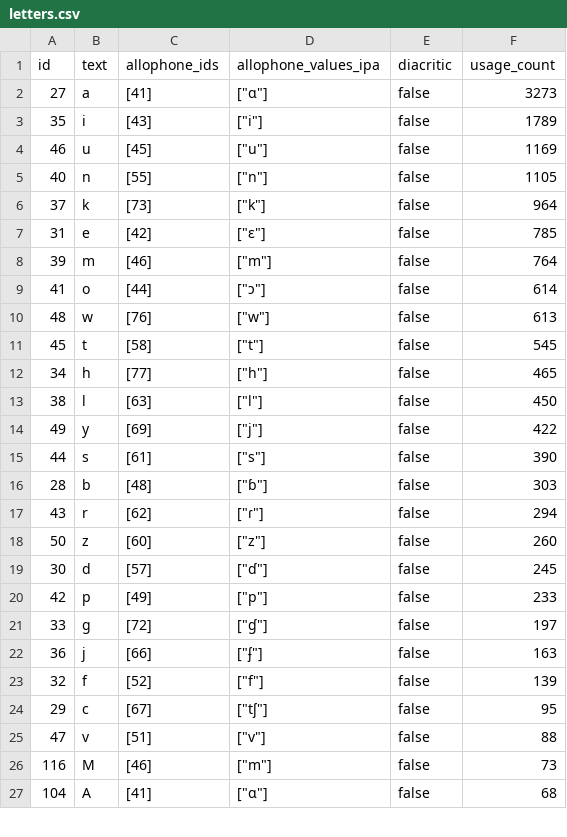
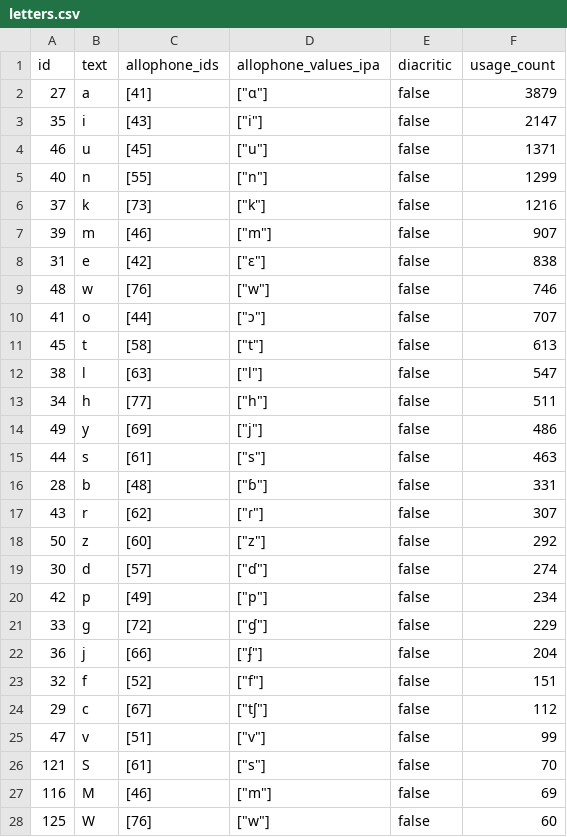
Before and after one commit to elimu-ai/webapp, a CSV file: src/main/resources/db/content_PROD/swa/letters.csv, drawn as a sheet; only a part is shown; the diff covers the shown part only.

```diff
--- a/src/main/resources/db/content_PROD/swa/letters.csv
+++ b/src/main/resources/db/content_PROD/swa/letters.csv
@@ -1,27 +1,28 @@
 id,text,allophone_ids,allophone_values_ipa,diacritic,usage_count
-27,a,[41],"[""ɑ""]",false,3273
-35,i,[43],"[""i""]",false,1789
-46,u,[45],"[""u""]",false,1169
-40,n,[55],"[""n""]",false,1105
-37,k,[73],"[""k""]",false,964
-31,e,[42],"[""ɛ""]",false,785
-39,m,[46],"[""m""]",false,764
-41,o,[44],"[""ɔ""]",false,614
-48,w,[76],"[""w""]",false,613
-45,t,[58],"[""t""]",false,545
-34,h,[77],"[""h""]",false,465
-38,l,[63],"[""l""]",false,450
-49,y,[69],"[""j""]",false,422
-44,s,[61],"[""s""]",false,390
-28,b,[48],"[""ɓ""]",false,303
-43,r,[62],"[""ɾ""]",false,294
-50,z,[60],"[""z""]",false,260
-30,d,[57],"[""ɗ""]",false,245
-42,p,[49],"[""p""]",false,233
-33,g,[72],"[""ɠ""]",false,197
-36,j,[66],"[""ʄ""]",false,163
-32,f,[52],"[""f""]",false,139
-29,c,[67],"[""tʃ""]",false,95
-47,v,[51],"[""v""]",false,88
-116,M,[46],"[""m""]",false,73
-104,A,[41],"[""ɑ""]",false,68
+27,a,[41],"[""ɑ""]",false,3879
+35,i,[43],"[""i""]",false,2147
+46,u,[45],"[""u""]",false,1371
+40,n,[55],"[""n""]",false,1299
+37,k,[73],"[""k""]",false,1216
+39,m,[46],"[""m""]",false,907
+31,e,[42],"[""ɛ""]",false,838
+48,w,[76],"[""w""]",false,746
+41,o,[44],"[""ɔ""]",false,707
+45,t,[58],"[""t""]",false,613
+38,l,[63],"[""l""]",false,547
+34,h,[77],"[""h""]",false,511
+49,y,[69],"[""j""]",false,486
+44,s,[61],"[""s""]",false,463
+28,b,[48],"[""ɓ""]",false,331
+43,r,[62],"[""ɾ""]",false,307
+50,z,[60],"[""z""]",false,292
+30,d,[57],"[""ɗ""]",false,274
+42,p,[49],"[""p""]",false,234
+33,g,[72],"[""ɠ""]",false,229
+36,j,[66],"[""ʄ""]",false,204
+32,f,[52],"[""f""]",false,151
+29,c,[67],"[""tʃ""]",false,112
+47,v,[51],"[""v""]",false,99
+121,S,[61],"[""s""]",false,70
+116,M,[46],"[""m""]",false,69
+125,W,[76],"[""w""]",false,60
```
Also changed, not shown: 6 added rows, 7 removed rows and 8 edited cells elsewhere in this file, src/main/resources/db/content_PROD/swa/allophones.csv, src/main/resources/db/content_PROD/swa/words.csv.
